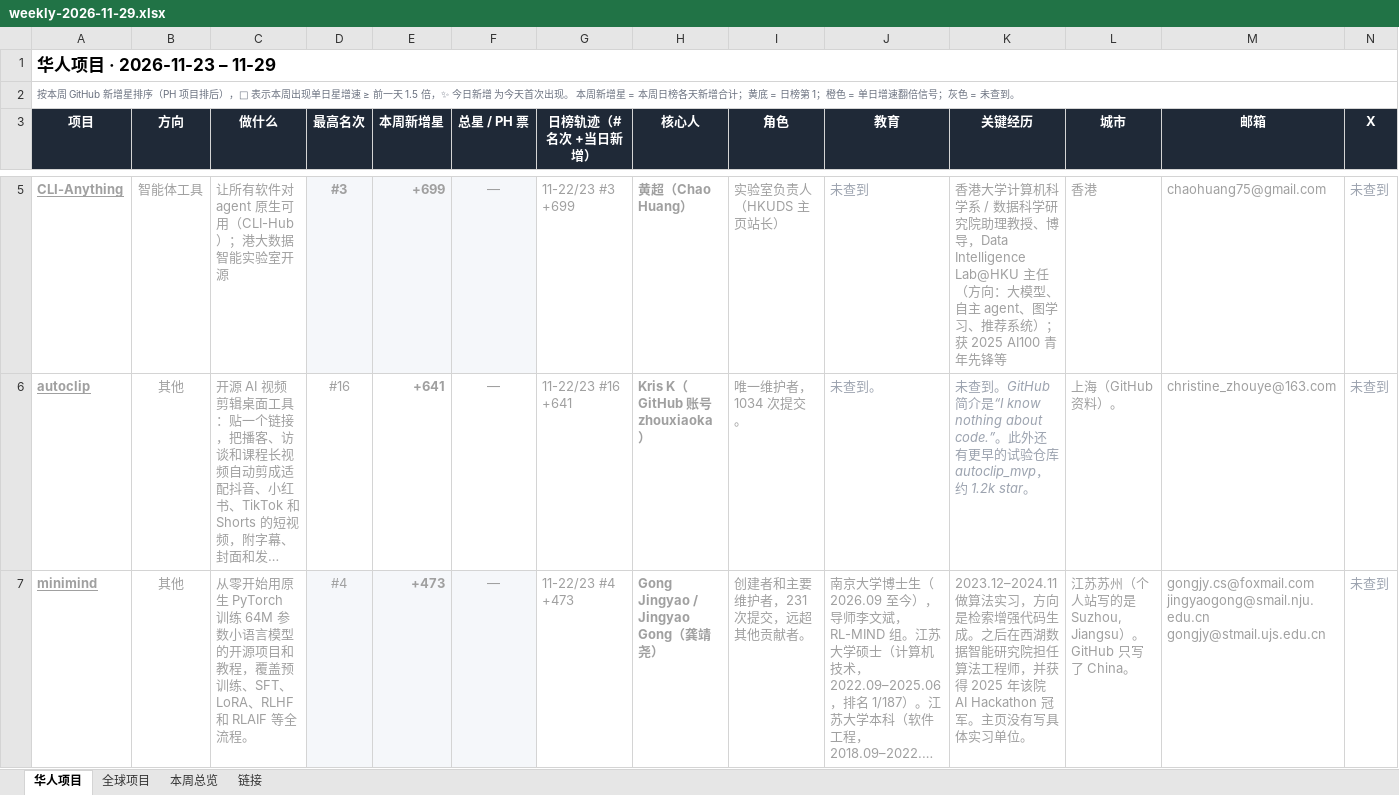
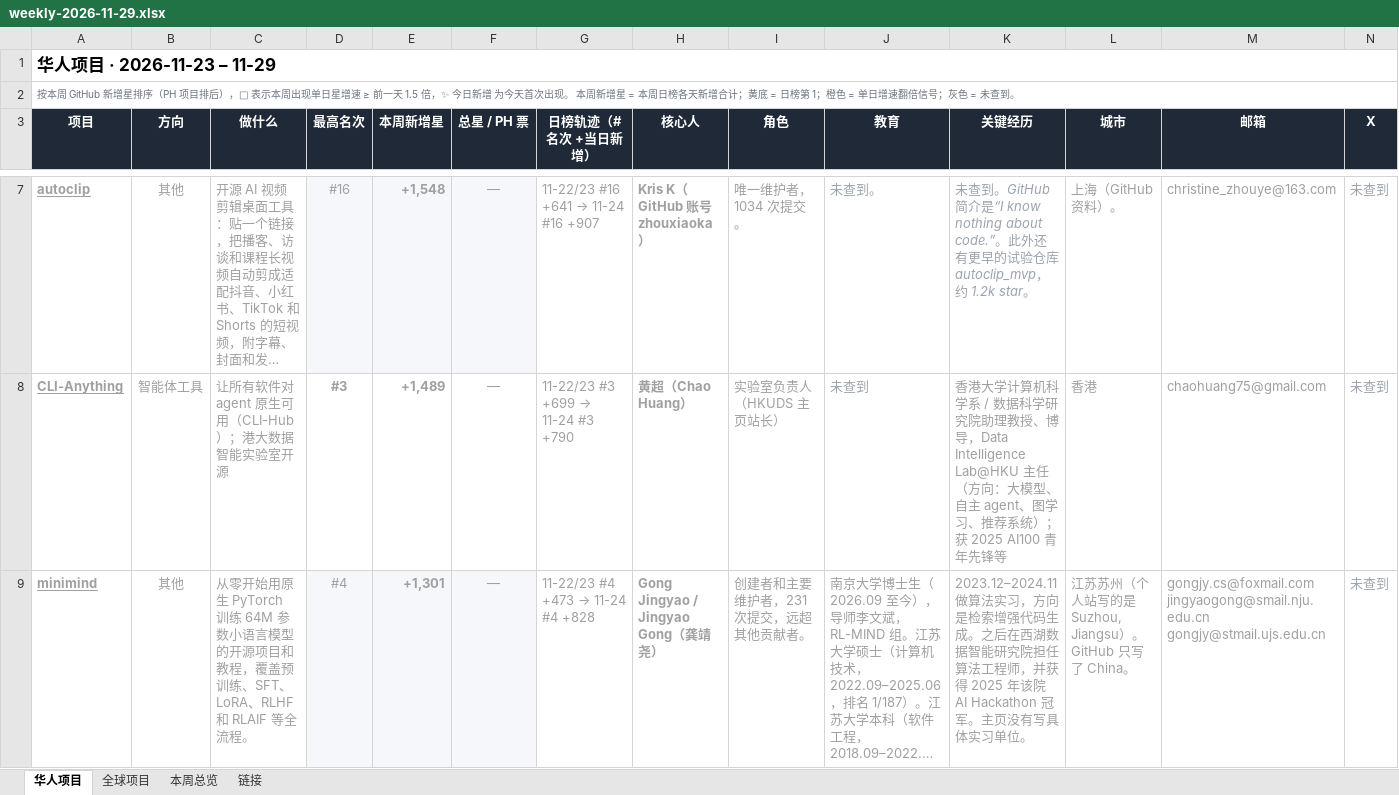
Before and after one commit to psylch/rising-projects, an Excel workbook: 2026-11-29/weekly-2026-11-29.xlsx, sheet 华人项目, drawn as a sheet; only a part is shown, gaps mark what is left out; long unchanged cells end in …; values as stored, in another font and other column widths than the file's, no borders; removed rows and columns are numbered as before the commit, all else as after; rows hold the shown columns only; the diff covers the shown part only; the diff names each change by its address in the sheet, - before the commit and + after, or states it on an @@ line.

```diff
--- a/2026-11-29/weekly-2026-11-29.xlsx (sheet 华人项目)
+++ b/2026-11-29/weekly-2026-11-29.xlsx (sheet 华人项目)
-row 5: CLI-Anything | 智能体工具 | 让所有软件对 agent 原生可用（CLI-Hub）；港大数据智能实验室开源 | #3 | +699 | — | 11-22/23 #3 +699 | 黄超（Chao Huang） | 实验室负责人（HKUDS 主页站长） | 未查到 | 香港大学计算机科学系 / 数据科学研究院助理教授、博导，Data Intelligence Lab@HKU 主任（方向：大模型、自主 agent、图学习、推荐系统）；获 2025 AI100 青年先锋等 | 香港 | chaohuang75@gmail.com | 未查到
-D7:F7 fill: none
+D7:F7 fill: #F5F7FA
-E7 (本周新增星): +641
+E7 (本周新增星): +1,548
@@ G7 (日榜轨迹（#名次 +当日新增）): 11-22/23 #16 +641 → 11-22/23 #16 +641 → 11-24 #16 +907 @@
+row 8: CLI-Anything | 智能体工具 | 让所有软件对 agent 原生可用（CLI-Hub）；港大数据智能实验室开源 | #3 | +1,489 | — | 11-22/23 #3 +699 → 11-24 #3 +790 | 黄超（Chao Huang） | 实验室负责人（HKUDS 主页站长） | 未查到 | 香港大学计算机科学系 / 数据科学研究院助理教授、博导，Data Intelligence Lab@HKU 主任（方向：大模型、自主 agent、图学习、推荐系统）；获 2025 AI100 青年先锋等 | 香港 | chaohuang75@gmail.com | 未查到
-E9 (本周新增星): +473
+E9 (本周新增星): +1,301
@@ G9 (日榜轨迹（#名次 +当日新增）): 11-22/23 #4 +473 → 11-22/23 #4 +473 → 11-24 #4 +828 @@
```
Also changed, not shown: 2 added rows and 2 edited cells elsewhere in this sheet, sheet 全球项目, sheet 链接, sheet 本周总览, 2 other files.
